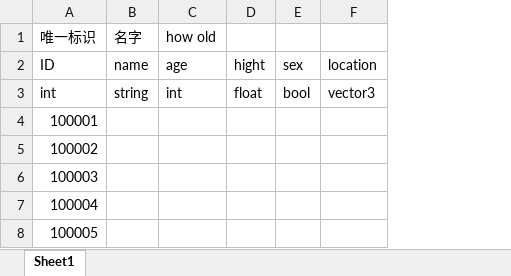
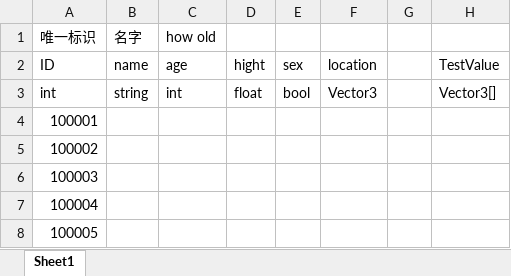
Before and after one commit to Only-Write-Bug/Auto_Excel_Reader, an Excel workbook: My project/Excel/Test1.xlsx, sheet Sheet1, drawn as a sheet; values as stored, in another font and other column widths than the file's, no borders; the diff names each change by its address in the sheet, - before the commit and + after, or states it on an @@ line.

Commit message:
[feature] edit Data Class Name

```diff
--- a/My project/Excel/Test1.xlsx (sheet Sheet1)
+++ b/My project/Excel/Test1.xlsx (sheet Sheet1)
+column G, empty
+column H (TestValue), row 3: Vector3[]
-F3 (location): vector3
+F3 (location): Vector3
```
Also changed, not shown: 1 other file.
